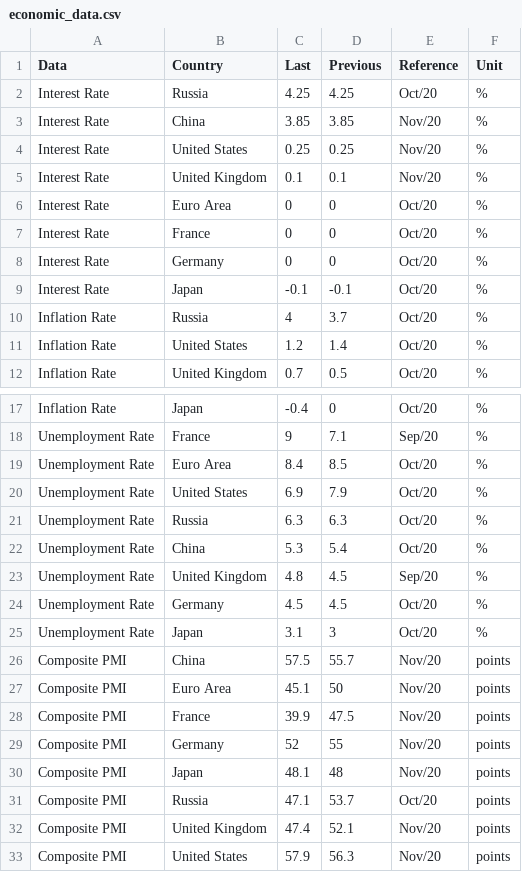
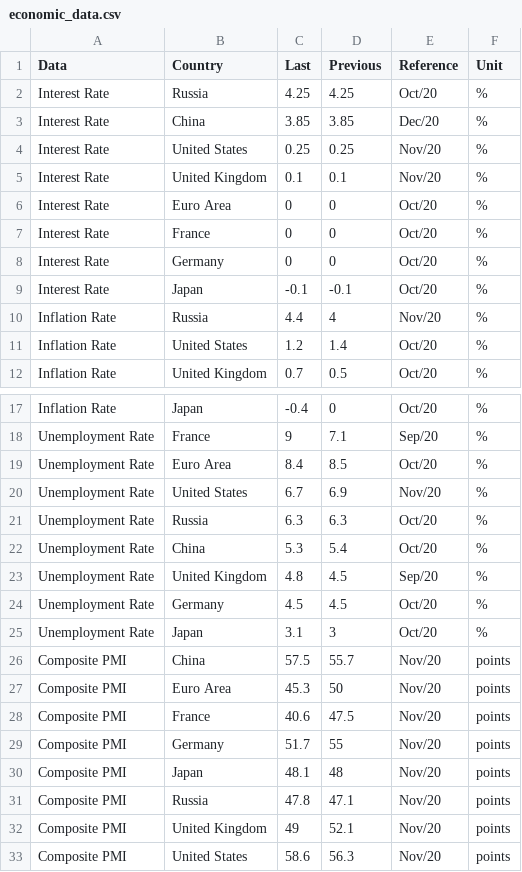
Before and after one commit to wideGenesis/upsilon_one, a CSV file: results/img_out/economic_data.csv, drawn as a sheet; only a part is shown, gaps mark what is left out.

```diff
--- a/results/img_out/economic_data.csv
+++ b/results/img_out/economic_data.csv
@@ -2,3 +2,3 @@ Data,Country,Last,Previous,Reference,Unit
 Interest Rate,Russia,4.25,4.25,Oct/20,%
-Interest Rate,China,3.85,3.85,Nov/20,%
+Interest Rate,China,3.85,3.85,Dec/20,%
 Interest Rate,United States,0.25,0.25,Nov/20,%
@@ -9,3 +9,3 @@ Interest Rate,Germany,0,0,Oct/20,%
 Interest Rate,Japan,-0.1,-0.1,Oct/20,%
-Inflation Rate,Russia,4,3.7,Oct/20,%
+Inflation Rate,Russia,4.4,4,Nov/20,%
 Inflation Rate,United States,1.2,1.4,Oct/20,%
@@ -19,3 +19,3 @@ Unemployment Rate,France,9,7.1,Sep/20,%
 Unemployment Rate,Euro Area,8.4,8.5,Oct/20,%
-Unemployment Rate,United States,6.9,7.9,Oct/20,%
+Unemployment Rate,United States,6.7,6.9,Nov/20,%
 Unemployment Rate,Russia,6.3,6.3,Oct/20,%
@@ -26,8 +26,8 @@ Unemployment Rate,Japan,3.1,3,Oct/20,%
 Composite PMI,China,57.5,55.7,Nov/20,points
-Composite PMI,Euro Area,45.1,50,Nov/20,points
-Composite PMI,France,39.9,47.5,Nov/20,points
-Composite PMI,Germany,52,55,Nov/20,points
+Composite PMI,Euro Area,45.3,50,Nov/20,points
+Composite PMI,France,40.6,47.5,Nov/20,points
+Composite PMI,Germany,51.7,55,Nov/20,points
 Composite PMI,Japan,48.1,48,Nov/20,points
-Composite PMI,Russia,47.1,53.7,Oct/20,points
-Composite PMI,United Kingdom,47.4,52.1,Nov/20,points
-Composite PMI,United States,57.9,56.3,Nov/20,points
+Composite PMI,Russia,47.8,47.1,Nov/20,points
+Composite PMI,United Kingdom,49,52.1,Nov/20,points
+Composite PMI,United States,58.6,56.3,Nov/20,points
```
Also changed, not shown: results/img_out/treasury_curve.csv, 26 other files.
